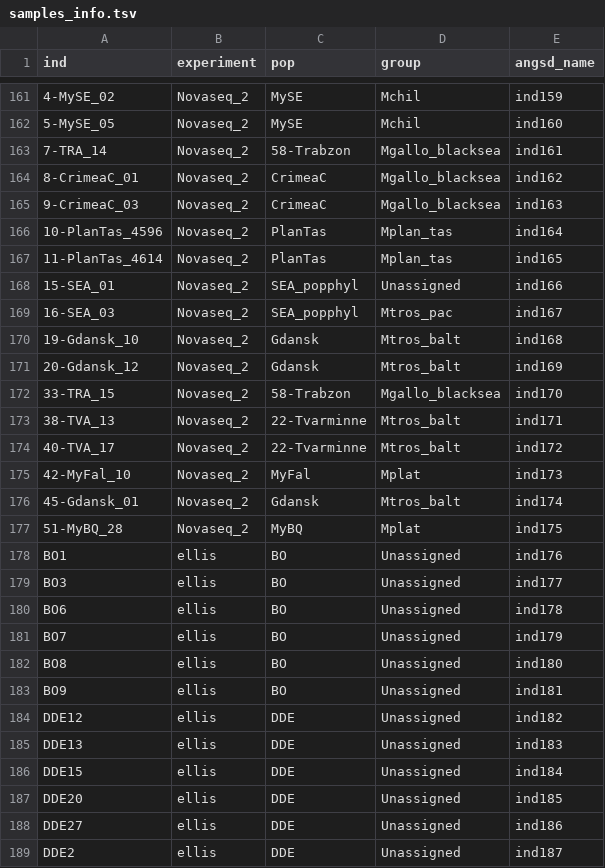
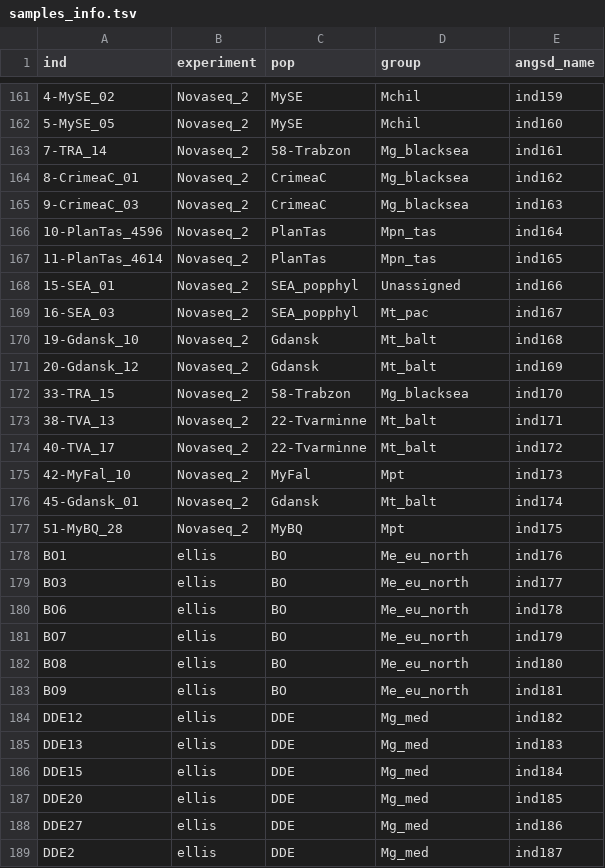
Before and after one commit to alxsimon/preprocessing, a TSV file: resources/samples_info.tsv, drawn as a sheet; only a part is shown, gaps mark what is left out; the diff covers the shown part only; the diff names each change by its address in the sheet, - before the commit and + after, or states it on an @@ line.

Commit message:
update sample info and group codes

```diff
--- a/resources/samples_info.tsv
+++ b/resources/samples_info.tsv
-D163:D165 (group): Mgallo_blacksea
+D163:D165 (group): Mg_blacksea
-D166:D167 (group): Mplan_tas
+D166:D167 (group): Mpn_tas
-D169 (group): Mtros_pac
+D169 (group): Mt_pac
-D170:D171 (group): Mtros_balt
+D170:D171 (group): Mt_balt
-D172 (group): Mgallo_blacksea
+D172 (group): Mg_blacksea
-D173:D174 (group): Mtros_balt
+D173:D174 (group): Mt_balt
-D175 (group): Mplat
+D175 (group): Mpt
-D176 (group): Mtros_balt
+D176 (group): Mt_balt
-D177 (group): Mplat
+D177 (group): Mpt
-D178:D183 (group): Unassigned
+D178:D183 (group): Me_eu_north
-D184:D189 (group): Unassigned
+D184:D189 (group): Mg_med
```
Also changed, not shown: 6 removed rows and 118 edited cells elsewhere in this file.
